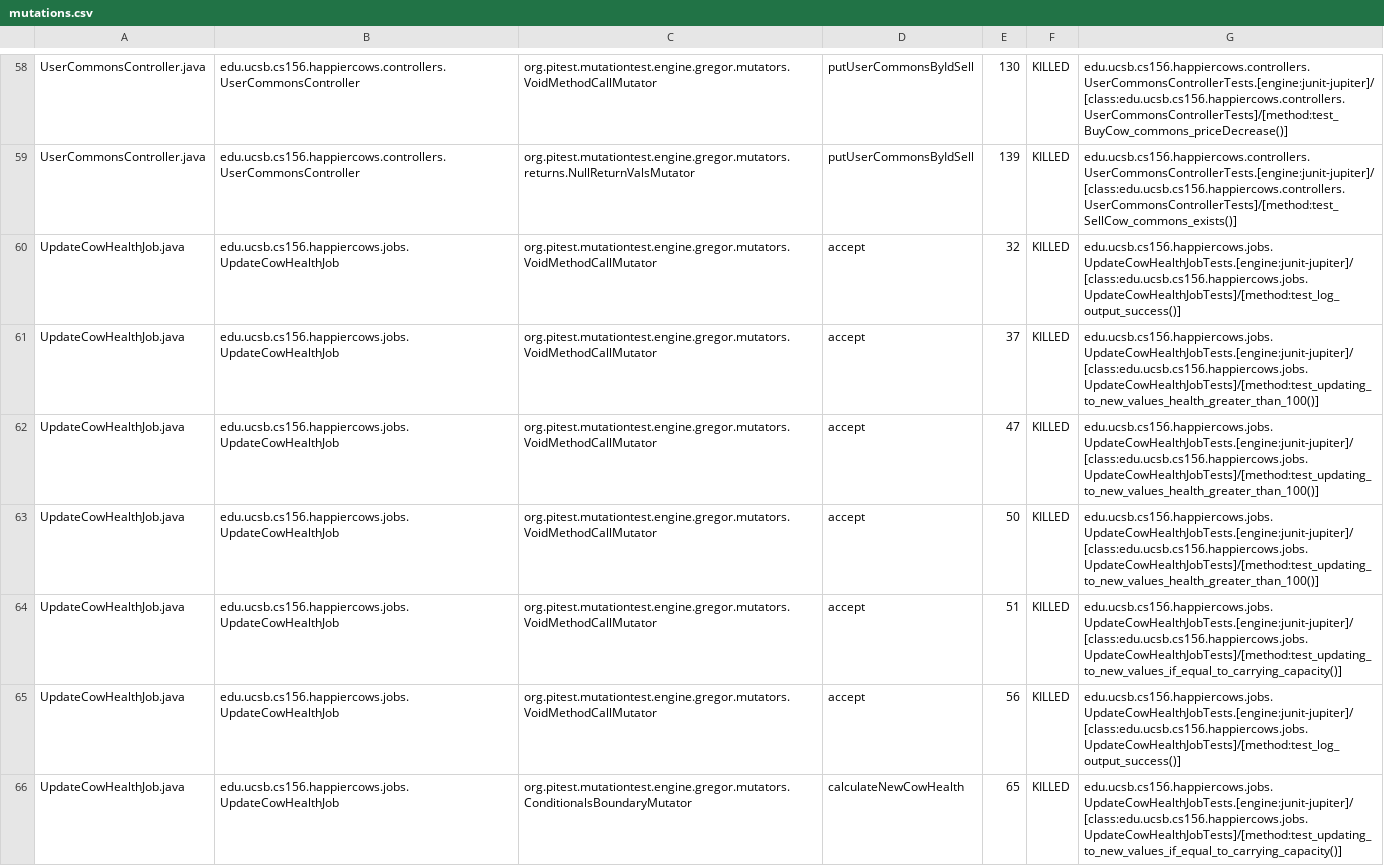
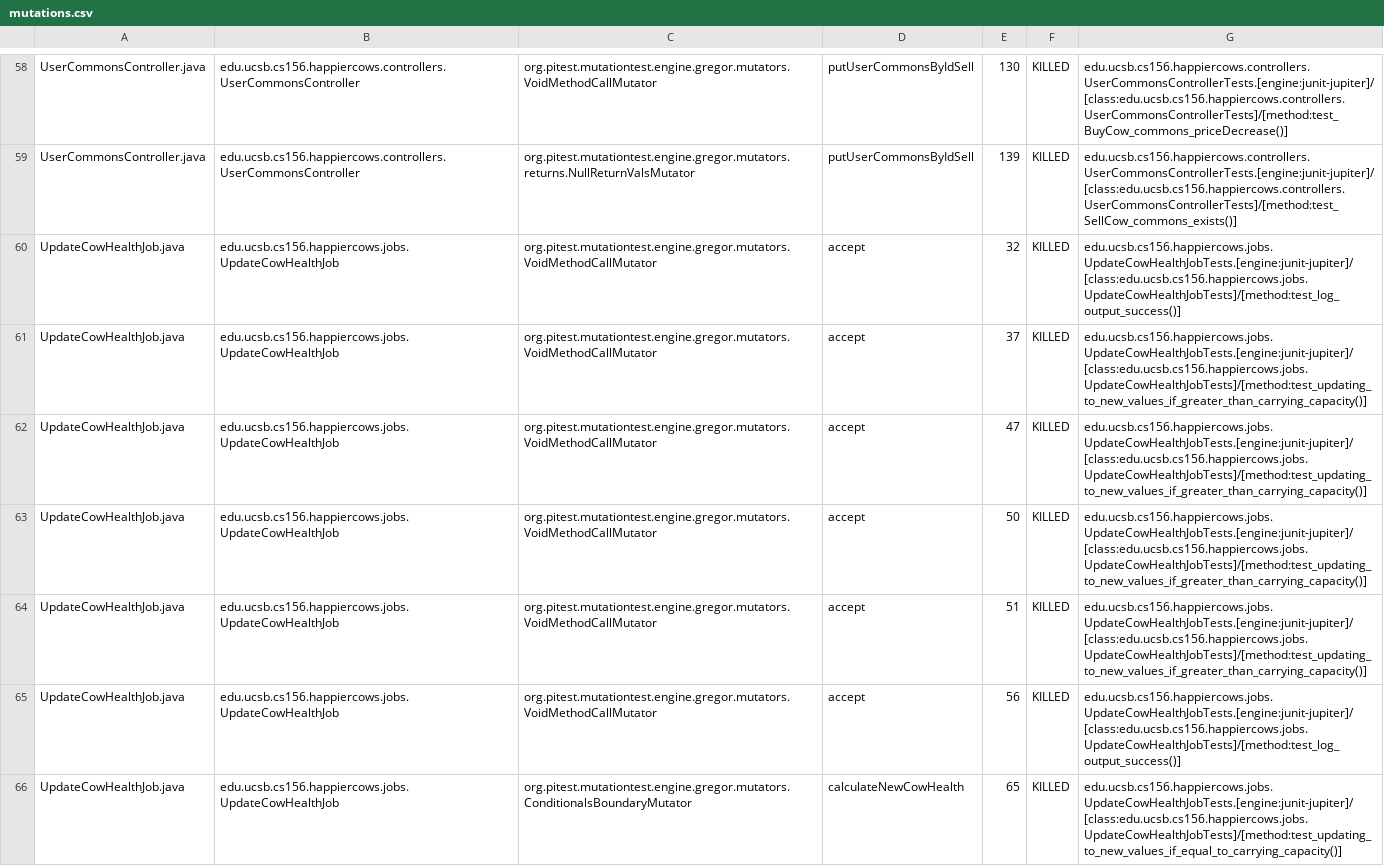
Before and after one commit to ucsb-cs156-s23/proj-happycows-s23-6pm-3, a CSV file: prs/29/pitest/mutations.csv, drawn as a sheet; only a part is shown, gaps mark what is left out; the diff covers the shown part only.

Commit message:
Deploying to gh-pages from @ ucsb-cs156-s23/proj-happycows-s23-6pm-3@f0f72e9633df67eb2bc7baf39c18a0f3d6553797 🚀

```diff
--- a/prs/29/pitest/mutations.csv
+++ b/prs/29/pitest/mutations.csv
@@ -60,6 +60,6 @@ UserCommonsController.java,edu.ucsb.cs156.happiercows.controllers.UserCommonsCon
 UpdateCowHealthJob.java,edu.ucsb.cs156.happiercows.jobs.UpdateCowHealthJob,org.pitest.mutationtest.engine.gregor.mutators.VoidMethodCallMutator,accept,32,KILLED,edu.ucsb.cs156.happiercows.jobs.UpdateCowHealthJobTests.[engine:junit-jupiter]/[class:edu.ucsb.cs156.happiercows.jobs.UpdateCowHealthJobTests]/[method:test_log_output_success()]
-UpdateCowHealthJob.java,edu.ucsb.cs156.happiercows.jobs.UpdateCowHealthJob,org.pitest.mutationtest.engine.gregor.mutators.VoidMethodCallMutator,accept,37,KILLED,edu.ucsb.cs156.happiercows.jobs.UpdateCowHealthJobTests.[engine:junit-jupiter]/[class:edu.ucsb.cs156.happiercows.jobs.UpdateCowHealthJobTests]/[method:test_updating_to_new_values_health_greater_than_100()]
-UpdateCowHealthJob.java,edu.ucsb.cs156.happiercows.jobs.UpdateCowHealthJob,org.pitest.mutationtest.engine.gregor.mutators.VoidMethodCallMutator,accept,47,KILLED,edu.ucsb.cs156.happiercows.jobs.UpdateCowHealthJobTests.[engine:junit-jupiter]/[class:edu.ucsb.cs156.happiercows.jobs.UpdateCowHealthJobTests]/[method:test_updating_to_new_values_health_greater_than_100()]
-UpdateCowHealthJob.java,edu.ucsb.cs156.happiercows.jobs.UpdateCowHealthJob,org.pitest.mutationtest.engine.gregor.mutators.VoidMethodCallMutator,accept,50,KILLED,edu.ucsb.cs156.happiercows.jobs.UpdateCowHealthJobTests.[engine:junit-jupiter]/[class:edu.ucsb.cs156.happiercows.jobs.UpdateCowHealthJobTests]/[method:test_updating_to_new_values_health_greater_than_100()]
-UpdateCowHealthJob.java,edu.ucsb.cs156.happiercows.jobs.UpdateCowHealthJob,org.pitest.mutationtest.engine.gregor.mutators.VoidMethodCallMutator,accept,51,KILLED,edu.ucsb.cs156.happiercows.jobs.UpdateCowHealthJobTests.[engine:junit-jupiter]/[class:edu.ucsb.cs156.happiercows.jobs.UpdateCowHealthJobTests]/[method:test_updating_to_new_values_if_equal_to_carrying_capacity()]
+UpdateCowHealthJob.java,edu.ucsb.cs156.happiercows.jobs.UpdateCowHealthJob,org.pitest.mutationtest.engine.gregor.mutators.VoidMethodCallMutator,accept,37,KILLED,edu.ucsb.cs156.happiercows.jobs.UpdateCowHealthJobTests.[engine:junit-jupiter]/[class:edu.ucsb.cs156.happiercows.jobs.UpdateCowHealthJobTests]/[method:test_updating_to_new_values_if_greater_than_carrying_capacity()]
+UpdateCowHealthJob.java,edu.ucsb.cs156.happiercows.jobs.UpdateCowHealthJob,org.pitest.mutationtest.engine.gregor.mutators.VoidMethodCallMutator,accept,47,KILLED,edu.ucsb.cs156.happiercows.jobs.UpdateCowHealthJobTests.[engine:junit-jupiter]/[class:edu.ucsb.cs156.happiercows.jobs.UpdateCowHealthJobTests]/[method:test_updating_to_new_values_if_greater_than_carrying_capacity()]
+UpdateCowHealthJob.java,edu.ucsb.cs156.happiercows.jobs.UpdateCowHealthJob,org.pitest.mutationtest.engine.gregor.mutators.VoidMethodCallMutator,accept,50,KILLED,edu.ucsb.cs156.happiercows.jobs.UpdateCowHealthJobTests.[engine:junit-jupiter]/[class:edu.ucsb.cs156.happiercows.jobs.UpdateCowHealthJobTests]/[method:test_updating_to_new_values_if_greater_than_carrying_capacity()]
+UpdateCowHealthJob.java,edu.ucsb.cs156.happiercows.jobs.UpdateCowHealthJob,org.pitest.mutationtest.engine.gregor.mutators.VoidMethodCallMutator,accept,51,KILLED,edu.ucsb.cs156.happiercows.jobs.UpdateCowHealthJobTests.[engine:junit-jupiter]/[class:edu.ucsb.cs156.happiercows.jobs.UpdateCowHealthJobTests]/[method:test_updating_to_new_values_if_greater_than_carrying_capacity()]
 UpdateCowHealthJob.java,edu.ucsb.cs156.happiercows.jobs.UpdateCowHealthJob,org.pitest.mutationtest.engine.gregor.mutators.VoidMethodCallMutator,accept,56,KILLED,edu.ucsb.cs156.happiercows.jobs.UpdateCowHealthJobTests.[engine:junit-jupiter]/[class:edu.ucsb.cs156.happiercows.jobs.UpdateCowHealthJobTests]/[method:test_log_output_success()]
```
Also changed, not shown: 29 edited cells elsewhere in this file, 23 other files.
